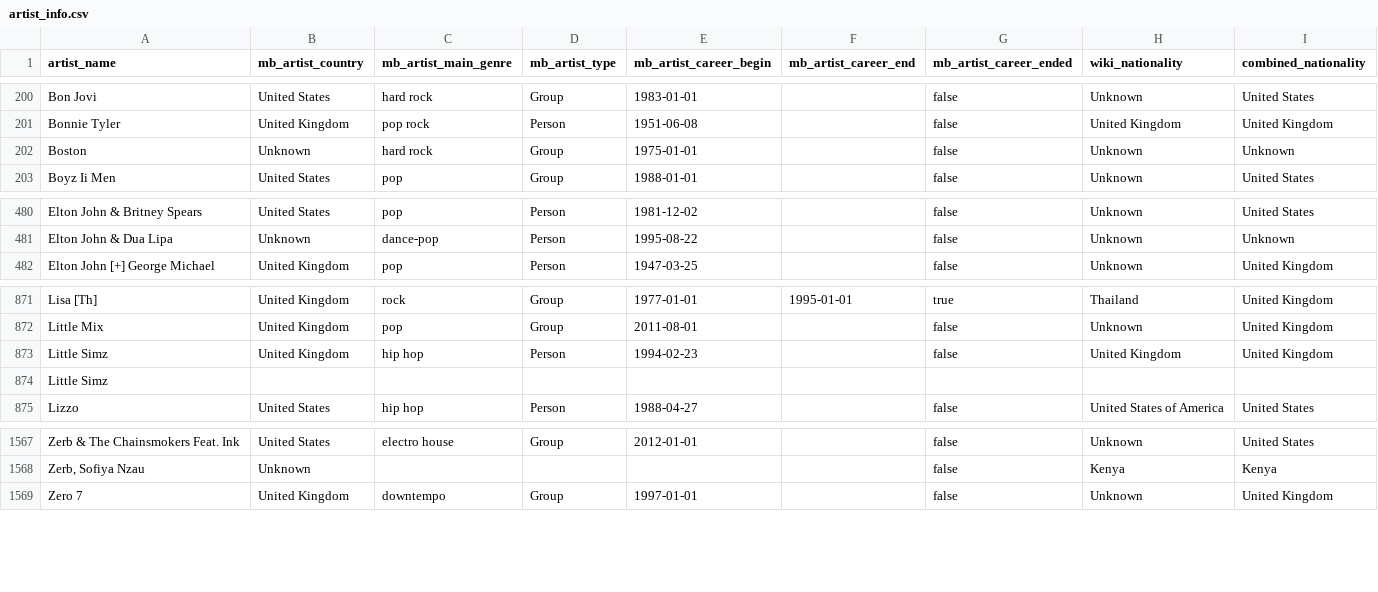
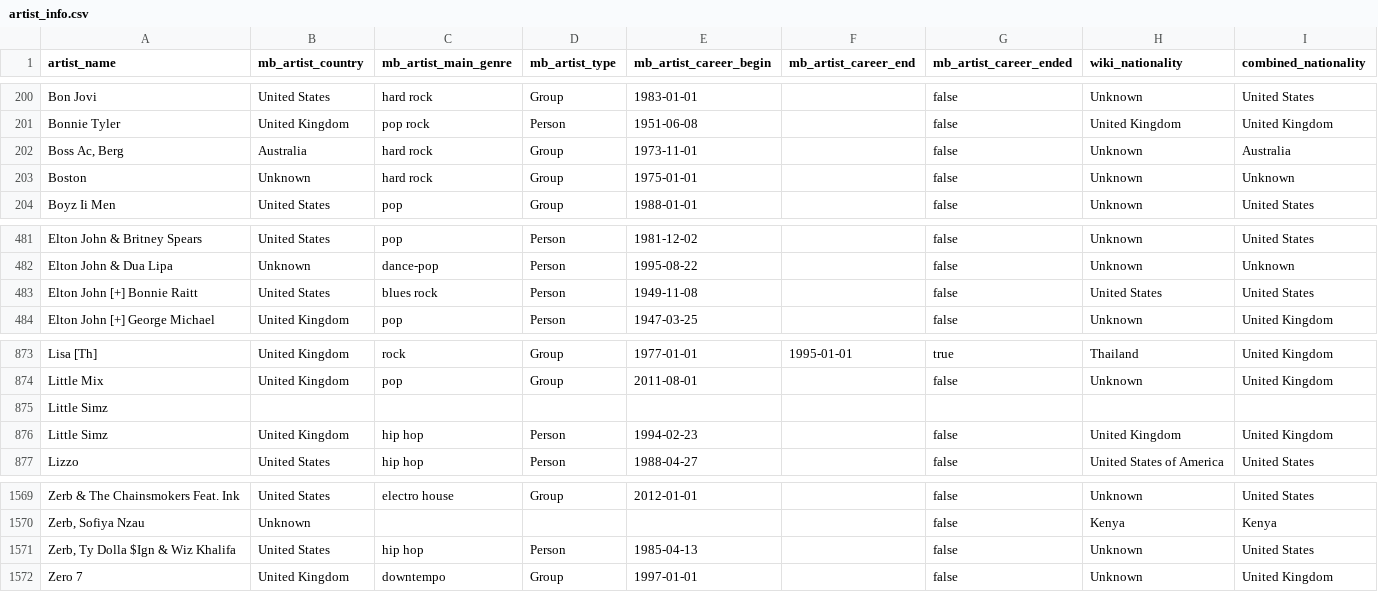
Before and after one commit to Tyainss/portuguese-radio-analysis, a CSV file: transform_folder/artist_info.csv, drawn as a sheet; only a part is shown, gaps mark what is left out.

```diff
--- a/transform_folder/artist_info.csv
+++ b/transform_folder/artist_info.csv
@@ -201,2 +201,3 @@ Bon Jovi,United States,hard rock,Group,1983-01-01,,false,Unknown,United States
 Bonnie Tyler,United Kingdom,pop rock,Person,1951-06-08,,false,United Kingdom,United Kingdom
+"Boss Ac, Berg",Australia,hard rock,Group,1973-11-01,,false,Unknown,Australia
 Boston,Unknown,hard rock,Group,1975-01-01,,false,Unknown,Unknown
@@ -481,2 +482,3 @@ Elton John & Britney Spears,United States,pop,Person,1981-12-02,,false,Unknown,U
 Elton John & Dua Lipa,Unknown,dance-pop,Person,1995-08-22,,false,Unknown,Unknown
+Elton John [+] Bonnie Raitt,United States,blues rock,Person,1949-11-08,,false,United States,United States
 Elton John [+] George Michael,United Kingdom,pop,Person,1947-03-25,,false,Unknown,United Kingdom
@@ -872,4 +874,4 @@ Lisa [Th],United Kingdom,rock,Group,1977-01-01,1995-01-01,true,Thailand,United K
 Little Mix,United Kingdom,pop,Group,2011-08-01,,false,Unknown,United Kingdom
+Little Simz,"","","",,,,"",""
 Little Simz,United Kingdom,hip hop,Person,1994-02-23,,false,United Kingdom,United Kingdom
-Little Simz,"","","",,,,"",""
 Lizzo,United States,hip hop,Person,1988-04-27,,false,United States of America,United States
@@ -1568,2 +1570,3 @@ Zerb & The Chainsmokers Feat. Ink,United States,electro house,Group,2012-01-01,,
 "Zerb, Sofiya Nzau",Unknown,"","",,,false,Kenya,Kenya
+"Zerb, Ty Dolla $Ign & Wiz Khalifa",United States,hip hop,Person,1985-04-13,,false,Unknown,United States
 Zero 7,United Kingdom,downtempo,Group,1997-01-01,,false,Unknown,United Kingdom
```
Also changed, not shown: extract_folder/lyrics_info_extract.csv, extract_folder/musicbrainz_info_extract.csv, 7 other files.
